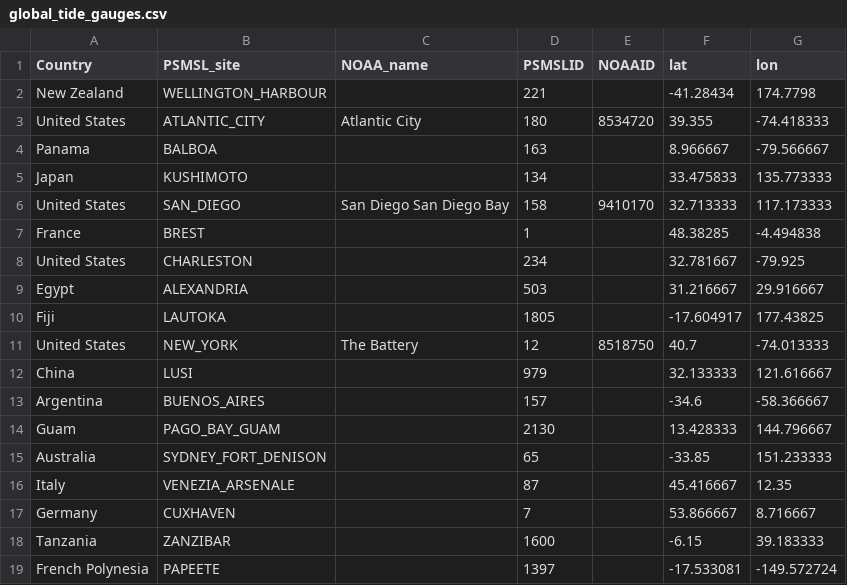
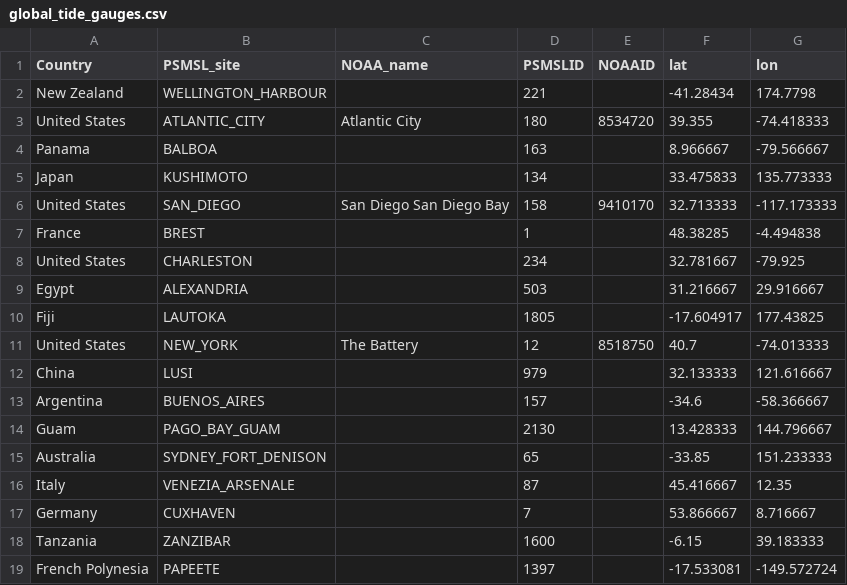
Before and after one commit to jkrasting/momlevel, a CSV file: src/momlevel/resources/global_tide_gauges.csv, drawn as a sheet.

Commit message:
Corrected longitude for San Diego tide gauge loc

```diff
--- a/src/momlevel/resources/global_tide_gauges.csv
+++ b/src/momlevel/resources/global_tide_gauges.csv
@@ -5,3 +5,3 @@ Panama,BALBOA,,163,,8.966667,-79.566667
 Japan,KUSHIMOTO,,134,,33.475833,135.773333
-United States,SAN_DIEGO,San Diego San Diego Bay,158,9410170,32.713333,117.173333
+United States,SAN_DIEGO,San Diego San Diego Bay,158,9410170,32.713333,-117.173333
 France,BREST,,1,,48.38285,-4.494838
```
